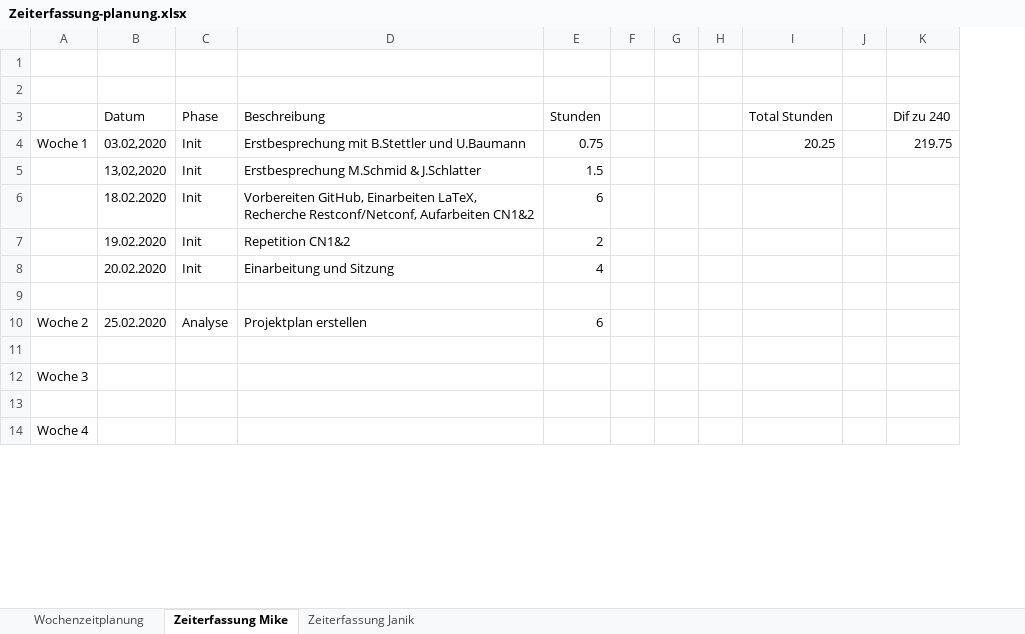
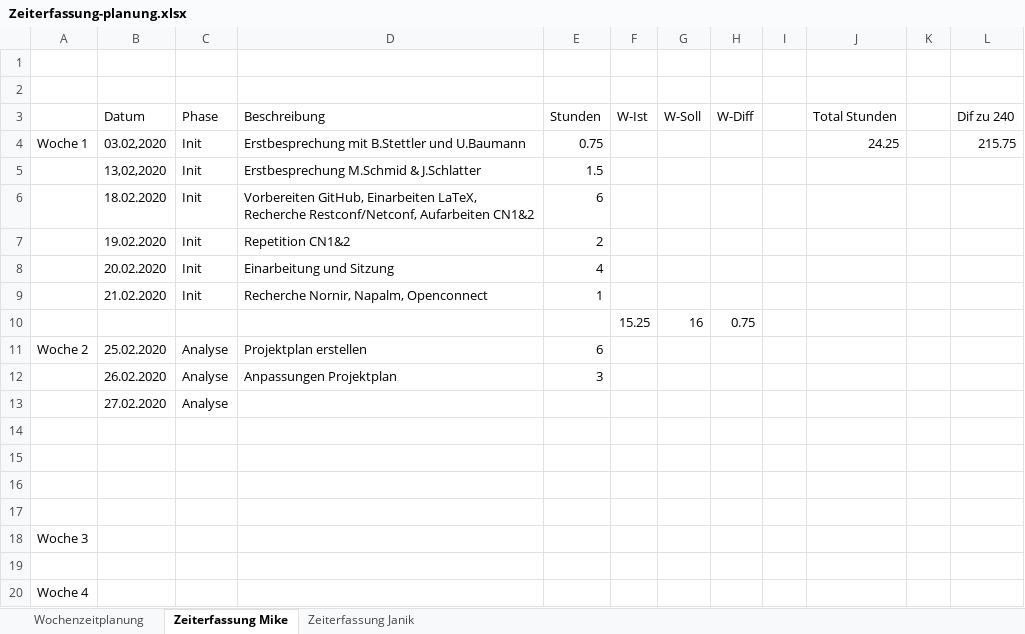
Before and after one commit to EkoGuandor229/Network-Unit-Testing, an Excel workbook: Dokumentation/02_Zeitanalyse/Zeiterfassung-planung.xlsx, sheet Zeiterfassung Mike, drawn as a sheet; only a part is shown; values as stored, in another font and other column widths than the file's, no borders; removed rows and columns are numbered as before the commit, all else as after; the diff names each change by its address in the sheet, - before the commit and + after, or states it on an @@ line.

Commit message:
Update Zeitplan

```diff
--- a/Dokumentation/02_Zeitanalyse/Zeiterfassung-planung.xlsx (sheet Zeiterfassung Mike)
+++ b/Dokumentation/02_Zeitanalyse/Zeiterfassung-planung.xlsx (sheet Zeiterfassung Mike)
-column F, empty
-column G, empty
+column F (W-Ist), row 10: 15.25
+column G (W-Soll), row 10: 16
+column H (W-Diff), row 10: 0.75
-J4 (Total Stunden): 20.25
+J4 (Total Stunden): 24.25
-L4 (Dif zu 240): 219.75
+L4 (Dif zu 240): 215.75
+row 9:  | 21.02.2020 | Init | Recherche Nornir, Napalm, Openconnect | 1
-row 10: (empty)
+row 10:  |  |  |  |  | 15.25 | 16 | 0.75
+row 12:  | 26.02.2020 | Analyse | Anpassungen Projektplan | 3
+row 13:  | 27.02.2020 | Analyse
+row 14: (empty)
+row 15: (empty)
+row 16: (empty)
```
